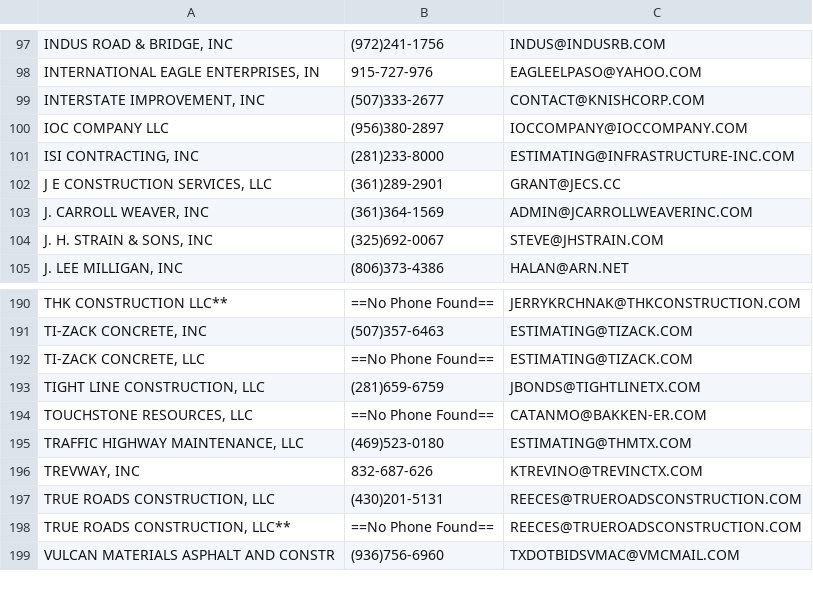
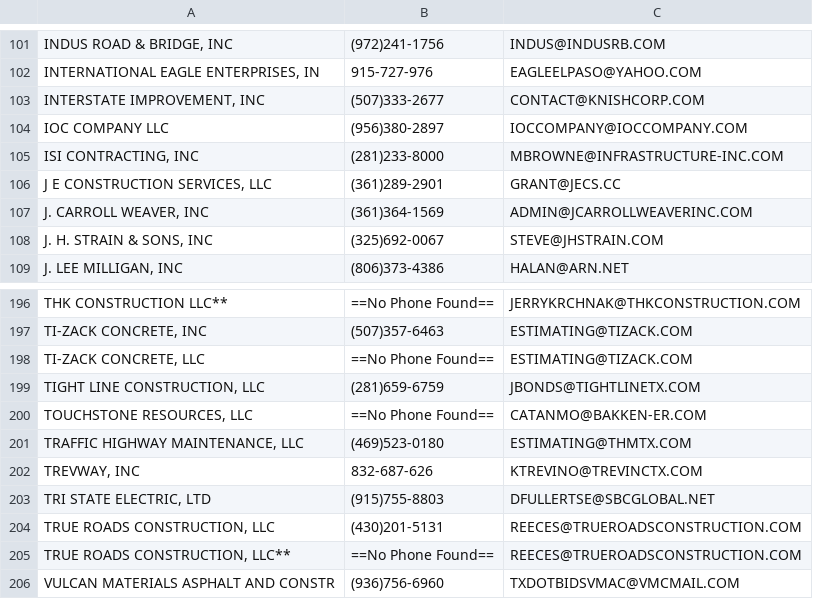
Before and after one commit to jwilliams132/Bid-Proposal-Program, a CSV file: src/main/resources/gearworks/Contractor List.csv, drawn as a sheet; only a part is shown, gaps mark what is left out; the diff covers the shown part only.

```diff
--- a/src/main/resources/gearworks/Contractor List.csv
+++ b/src/main/resources/gearworks/Contractor List.csv
@@ -100,3 +104,3 @@ INTERSTATE IMPROVEMENT, INC|(507)333-2677|CONTACT@KNISHCORP.COM
 IOC COMPANY LLC|(956)380-2897|IOCCOMPANY@IOCCOMPANY.COM
-ISI CONTRACTING, INC|(281)233-8000|ESTIMATING@INFRASTRUCTURE-INC.COM
+ISI CONTRACTING, INC|(281)233-8000|MBROWNE@INFRASTRUCTURE-INC.COM
 J E CONSTRUCTION SERVICES, LLC|(361)289-2901|GRANT@JECS.CC
@@ -196,2 +202,3 @@ TRAFFIC HIGHWAY MAINTENANCE, LLC|(469)523-0180|ESTIMATING@THMTX.COM
 TREVWAY, INC|832-687-626|KTREVINO@TREVINCTX.COM
+TRI STATE ELECTRIC, LTD|(915)755-8803|DFULLERTSE@SBCGLOBAL.NET
 TRUE ROADS CONSTRUCTION, LLC|(430)201-5131|REECES@TRUEROADSCONSTRUCTION.COM
```
Also changed, not shown: 6 added rows and 1 edited cell elsewhere in this file, 4 other files.
